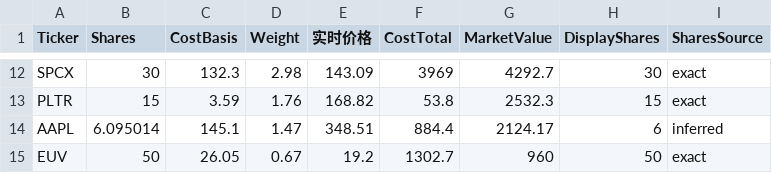
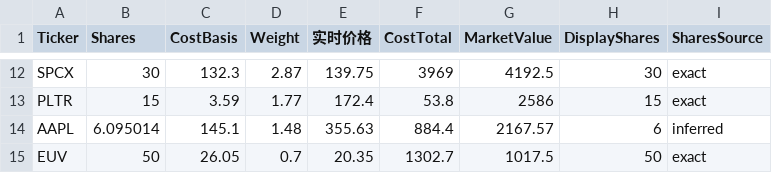
Before and after one commit to garychian/crypto-trix-public, a CSV file: public/data/holdings.csv, drawn as a sheet; only a part is shown, gaps mark what is left out; the diff covers the shown part only; the diff names each change by its address in the sheet, - before the commit and + after, or states it on an @@ line.

```diff
--- a/public/data/holdings.csv
+++ b/public/data/holdings.csv
-D12 (Weight): 2.98
+D12 (Weight): 2.87
-E12 (实时价格): 143.09
+E12 (实时价格): 139.75
-G12 (MarketValue): 4292.7
+G12 (MarketValue): 4192.5
-D13 (Weight): 1.76
+D13 (Weight): 1.77
-E13 (实时价格): 168.82
+E13 (实时价格): 172.4
-G13 (MarketValue): 2532.3
+G13 (MarketValue): 2586
-D14 (Weight): 1.47
+D14 (Weight): 1.48
-E14 (实时价格): 348.51
+E14 (实时价格): 355.63
-G14 (MarketValue): 2124.17
+G14 (MarketValue): 2167.57
-D15 (Weight): 0.67
+D15 (Weight): 0.7
-E15 (实时价格): 19.2
+E15 (实时价格): 20.35
-G15 (MarketValue): 960
+G15 (MarketValue): 1017.5
```
Also changed, not shown: 30 edited cells elsewhere in this file, 4 other files.
